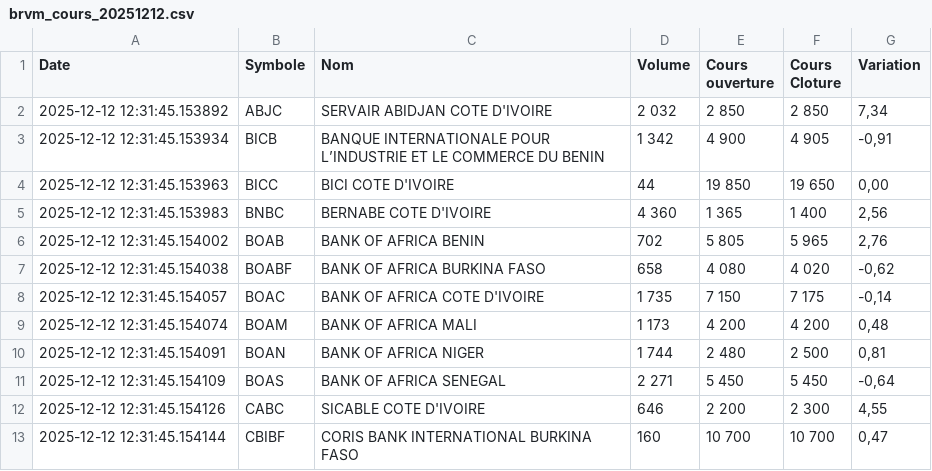
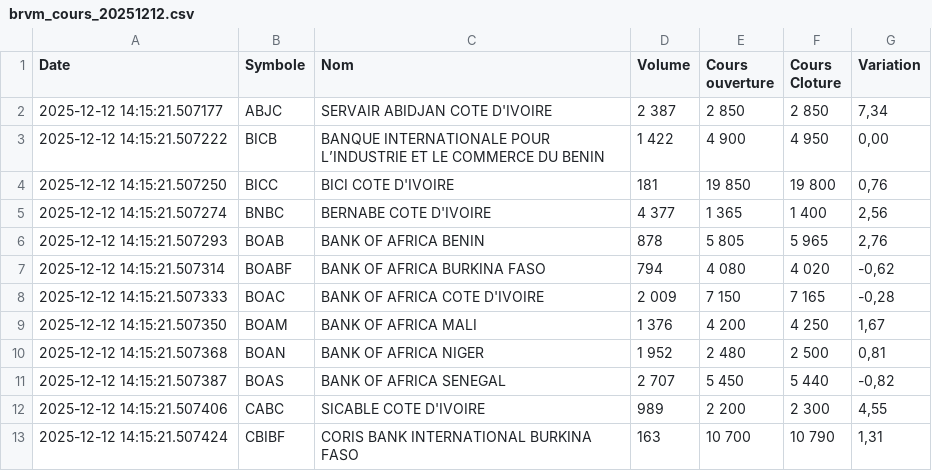
Before and after one commit to SoroPierre/brvm-extraction-sauvegarde, a CSV file: brvm-data/brvm_cours_20251212.csv, drawn as a sheet; only a part is shown; the diff covers the shown part only.

```diff
--- a/brvm-data/brvm_cours_20251212.csv
+++ b/brvm-data/brvm_cours_20251212.csv
@@ -1,13 +1,13 @@
 Date,Symbole,Nom,Volume,Cours ouverture,Cours Cloture,Variation
-2025-12-12 12:31:45.153892,ABJC,SERVAIR ABIDJAN  COTE D'IVOIRE,2 032,2 850,2 850,"7,34"
-2025-12-12 12:31:45.153934,BICB,BANQUE INTERNATIONALE POUR L’INDUSTRIE ET LE COMMERCE DU BENIN,1 342,4 900,4 905,"-0,91"
-2025-12-12 12:31:45.153963,BICC,BICI COTE D'IVOIRE,44,19 850,19 650,"0,00"
-2025-12-12 12:31:45.153983,BNBC,BERNABE COTE D'IVOIRE,4 360,1 365,1 400,"2,56"
-2025-12-12 12:31:45.154002,BOAB,BANK OF AFRICA BENIN,702,5 805,5 965,"2,76"
-2025-12-12 12:31:45.154038,BOABF,BANK OF AFRICA BURKINA FASO,658,4 080,4 020,"-0,62"
-2025-12-12 12:31:45.154057,BOAC,BANK OF AFRICA COTE D'IVOIRE,1 735,7 150,7 175,"-0,14"
-2025-12-12 12:31:45.154074,BOAM,BANK OF AFRICA MALI,1 173,4 200,4 200,"0,48"
-2025-12-12 12:31:45.154091,BOAN,BANK OF AFRICA NIGER,1 744,2 480,2 500,"0,81"
-2025-12-12 12:31:45.154109,BOAS,BANK OF AFRICA SENEGAL,2 271,5 450,5 450,"-0,64"
-2025-12-12 12:31:45.154126,CABC,SICABLE COTE D'IVOIRE,646,2 200,2 300,"4,55"
-2025-12-12 12:31:45.154144,CBIBF,CORIS BANK INTERNATIONAL BURKINA FASO,160,10 700,10 700,"0,47"
+2025-12-12 14:15:21.507177,ABJC,SERVAIR ABIDJAN  COTE D'IVOIRE,2 387,2 850,2 850,"7,34"
+2025-12-12 14:15:21.507222,BICB,BANQUE INTERNATIONALE POUR L’INDUSTRIE ET LE COMMERCE DU BENIN,1 422,4 900,4 950,"0,00"
+2025-12-12 14:15:21.507250,BICC,BICI COTE D'IVOIRE,181,19 850,19 800,"0,76"
+2025-12-12 14:15:21.507274,BNBC,BERNABE COTE D'IVOIRE,4 377,1 365,1 400,"2,56"
+2025-12-12 14:15:21.507293,BOAB,BANK OF AFRICA BENIN,878,5 805,5 965,"2,76"
+2025-12-12 14:15:21.507314,BOABF,BANK OF AFRICA BURKINA FASO,794,4 080,4 020,"-0,62"
+2025-12-12 14:15:21.507333,BOAC,BANK OF AFRICA COTE D'IVOIRE,2 009,7 150,7 165,"-0,28"
+2025-12-12 14:15:21.507350,BOAM,BANK OF AFRICA MALI,1 376,4 200,4 250,"1,67"
+2025-12-12 14:15:21.507368,BOAN,BANK OF AFRICA NIGER,1 952,2 480,2 500,"0,81"
+2025-12-12 14:15:21.507387,BOAS,BANK OF AFRICA SENEGAL,2 707,5 450,5 440,"-0,82"
+2025-12-12 14:15:21.507406,CABC,SICABLE COTE D'IVOIRE,989,2 200,2 300,"4,55"
+2025-12-12 14:15:21.507424,CBIBF,CORIS BANK INTERNATIONAL BURKINA FASO,163,10 700,10 790,"1,31"
```
Also changed, not shown: 2 added rows, 2 removed rows and 89 edited cells elsewhere in this file.
